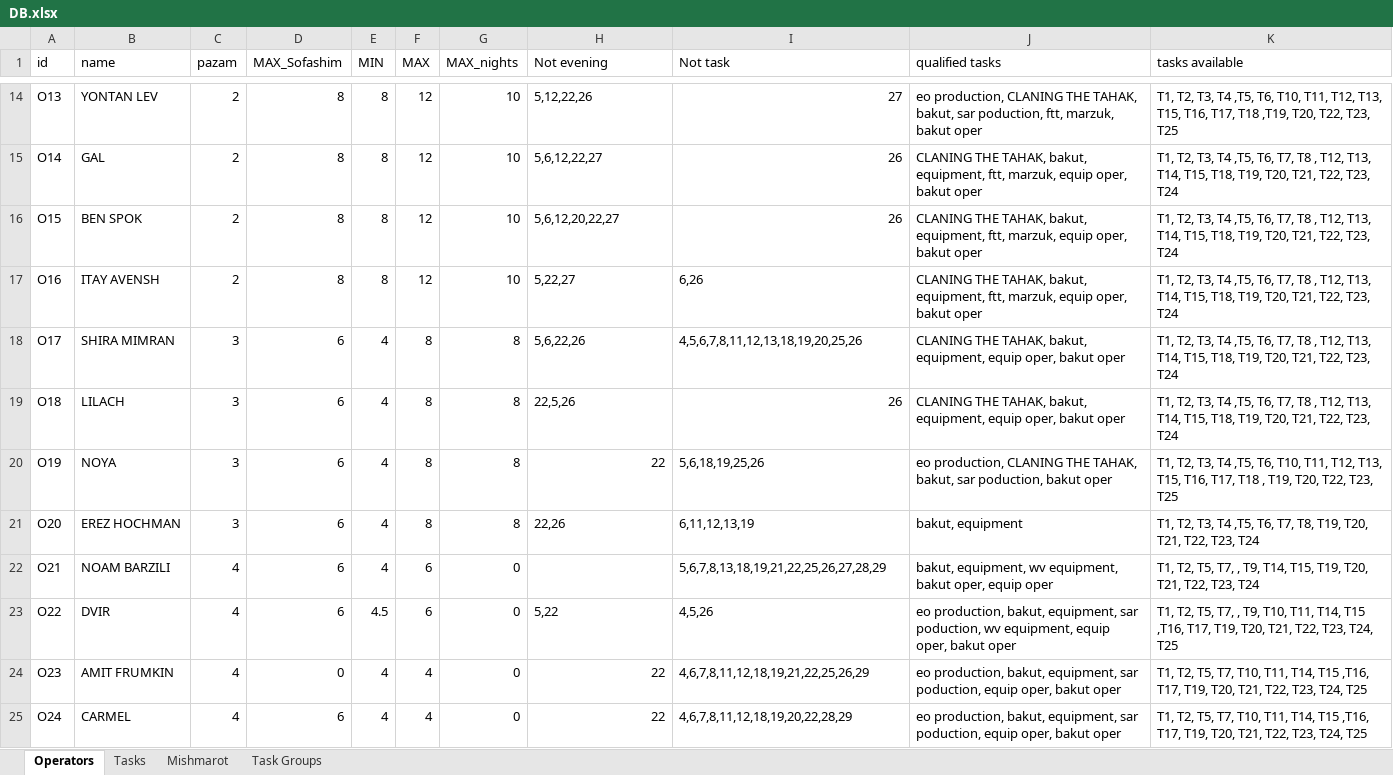
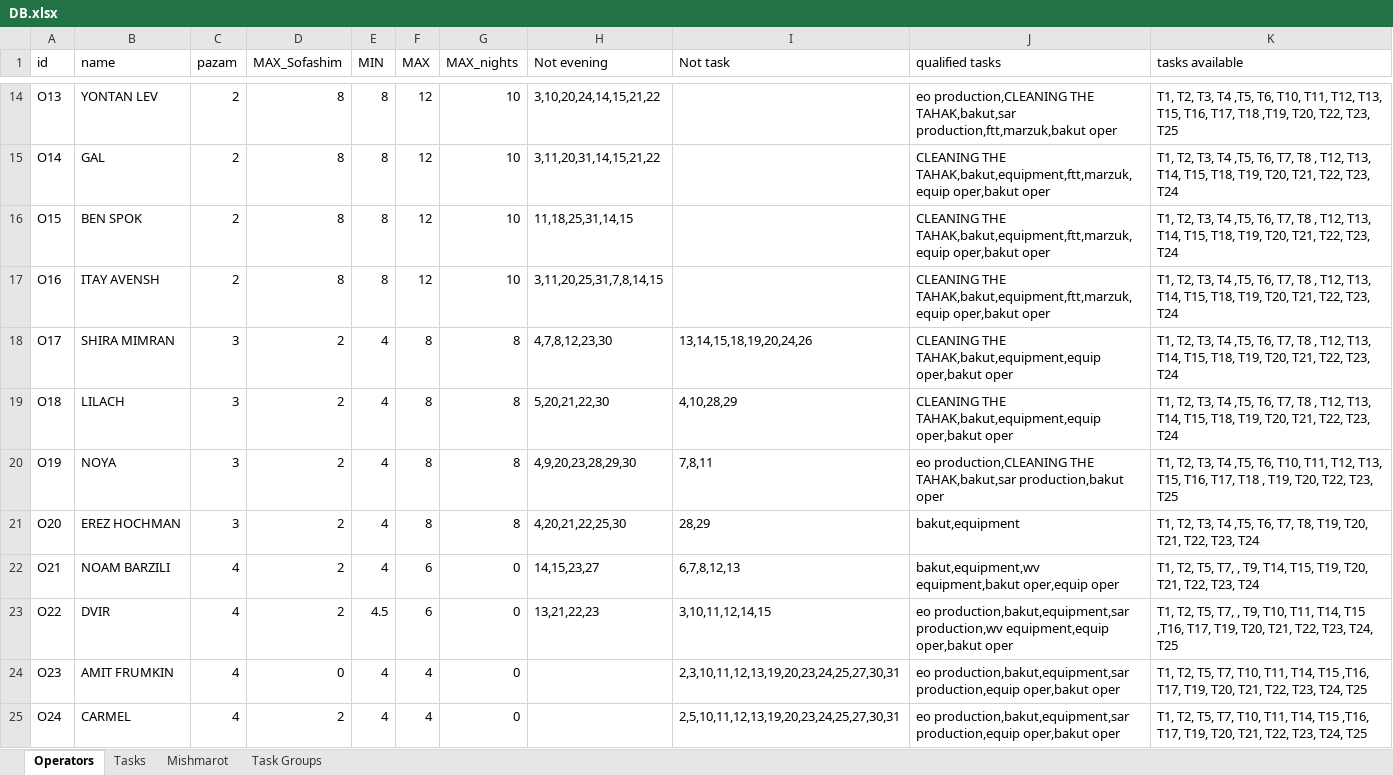
Before and after one commit to nitzanpalgi/Automated-shifts-assignment, an Excel workbook: DATA/DB.xlsx, sheet Operators, drawn as a sheet; only a part is shown, gaps mark what is left out; values as stored, in another font and other column widths than the file's, no borders; the diff covers the shown part only; the diff names each change by its address in the sheet, - before the commit and + after, or states it on an @@ line.

```diff
--- a/DATA/DB.xlsx (sheet Operators)
+++ b/DATA/DB.xlsx (sheet Operators)
-H14 (Not evening): 5,12,22,26
+H14 (Not evening): 3,10,20,24,14,15,21,22
-I14 (Not task): 27
+I14 (Not task): (empty)
-J14 (qualified tasks): eo production, CLANING THE TAHAK, bakut, sar poduction, ftt, marzuk, bakut oper
+J14 (qualified tasks): eo production,CLEANING THE TAHAK,bakut,sar production,ftt,marzuk,bakut oper
-H15 (Not evening): 5,6,12,22,27
+H15 (Not evening): 3,11,20,31,14,15,21,22
-I15:I16 (Not task): 26
+I15:I16 (Not task): (empty)
-J15:J17 (qualified tasks): CLANING THE TAHAK, bakut, equipment, ftt, marzuk, equip oper, bakut oper
+J15:J17 (qualified tasks): CLEANING THE TAHAK,bakut,equipment,ftt,marzuk,equip oper,bakut oper
-H16 (Not evening): 5,6,12,20,22,27
+H16 (Not evening): 11,18,25,31,14,15
-H17 (Not evening): 5,22,27
+H17 (Not evening): 3,11,20,25,31,7,8,14,15
-I17 (Not task): 6,26
+I17 (Not task): (empty)
-D18:D23 (MAX_Sofashim): 6
+D18:D23 (MAX_Sofashim): 2
-H18 (Not evening): 5,6,22,26
+H18 (Not evening): 4,7,8,12,23,30
-I18 (Not task): 4,5,6,7,8,11,12,13,18,19,20,25,26
+I18 (Not task): 13,14,15,18,19,20,24,26
-J18:J19 (qualified tasks): CLANING THE TAHAK, bakut, equipment, equip oper, bakut oper
+J18:J19 (qualified tasks): CLEANING THE TAHAK,bakut,equipment,equip oper,bakut oper
-H19 (Not evening): 22,5,26
+H19 (Not evening): 5,20,21,22,30
-I19 (Not task): 26
+I19 (Not task): 4,10,28,29
-H20 (Not evening): 22
+H20 (Not evening): 4,9,20,23,28,29,30
-I20 (Not task): 5,6,18,19,25,26
+I20 (Not task): 7,8,11
-J20 (qualified tasks): eo production, CLANING THE TAHAK, bakut, sar poduction, bakut oper
+J20 (qualified tasks): eo production,CLEANING THE TAHAK,bakut,sar production,bakut oper
-H21 (Not evening): 22,26
+H21 (Not evening): 4,20,21,22,25,30
-I21 (Not task): 6,11,12,13,19
+I21 (Not task): 28,29
-J21 (qualified tasks): bakut, equipment
+J21 (qualified tasks): bakut,equipment
-H22 (Not evening): (empty)
+H22 (Not evening): 14,15,23,27
-I22 (Not task): 5,6,7,8,13,18,19,21,22,25,26,27,28,29
+I22 (Not task): 6,7,8,12,13
-J22 (qualified tasks): bakut, equipment, wv equipment, bakut oper, equip oper
+J22 (qualified tasks): bakut,equipment,wv equipment,bakut oper,equip oper
-H23 (Not evening): 5,22
+H23 (Not evening): 13,21,22,23
-I23 (Not task): 4,5,26
+I23 (Not task): 3,10,11,12,14,15
-J23 (qualified tasks): eo production, bakut, equipment, sar poduction, wv equipment, equip oper, bakut oper
+J23 (qualified tasks): eo production,bakut,equipment,sar production,wv equipment,equip oper,bakut oper
-H24:H25 (Not evening): 22
+H24:H25 (Not evening): (empty)
-I24 (Not task): 4,6,7,8,11,12,18,19,21,22,25,26,29
+I24 (Not task): 2,3,10,11,12,13,19,20,23,24,25,27,30,31
-J24:J25 (qualified tasks): eo production, bakut, equipment, sar poduction, equip oper, bakut oper
+J24:J25 (qualified tasks): eo production,bakut,equipment,sar production,equip oper,bakut oper
-D25 (MAX_Sofashim): 6
+D25 (MAX_Sofashim): 2
-I25 (Not task): 4,6,7,8,11,12,18,19,20,22,28,29
+I25 (Not task): 2,5,10,11,12,13,19,20,23,24,25,27,30,31
```
Also changed, not shown: 4 removed rows, 139 edited cells and cell formats elsewhere in this sheet, sheet Mishmarot, sheet Tasks, 8 other files.
